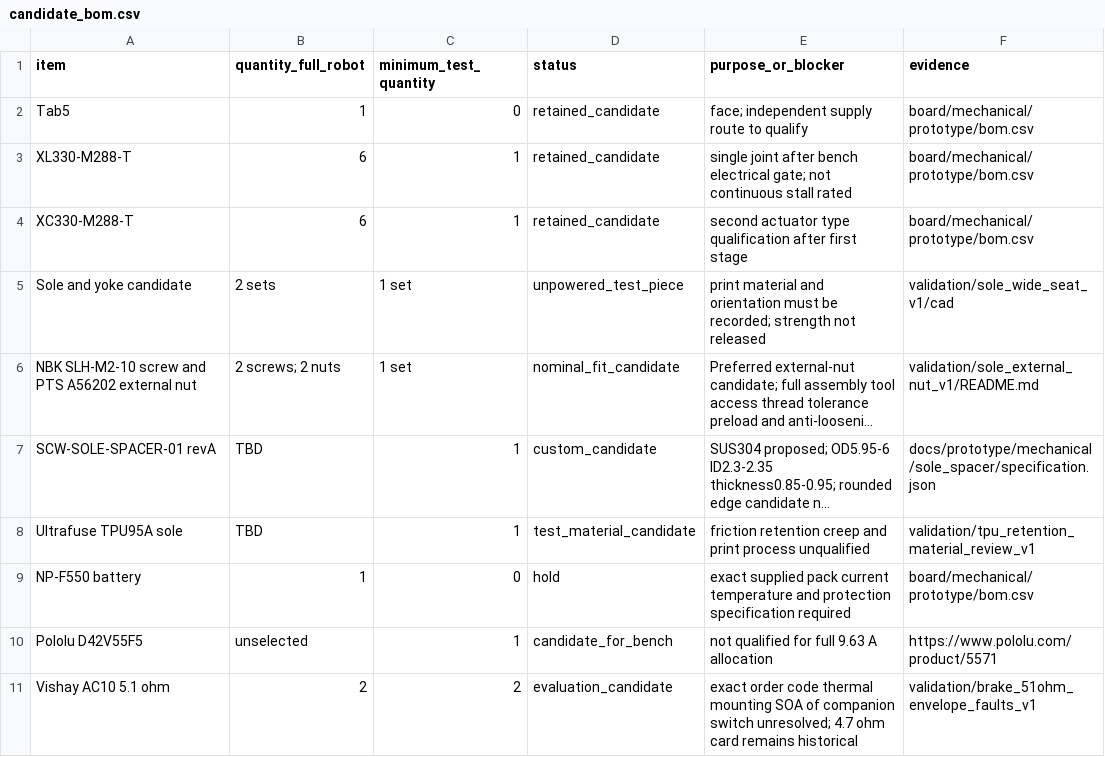
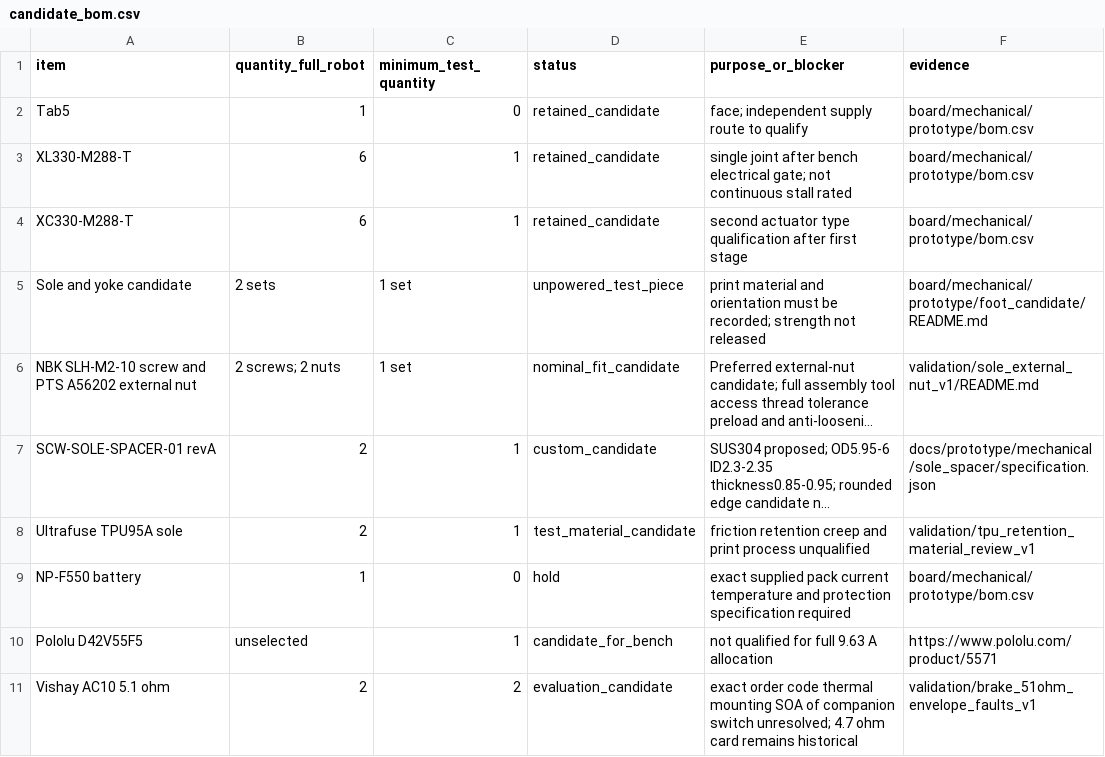
Before and after one commit to meganetaaan/stack-chan-mujoco, a CSV file: docs/prototype/engineering/prototype_decision/candidate_bom.csv, drawn as a sheet; only a part is shown; long unchanged cells end in …; the diff names each change by its address in the sheet, - before the commit and + after, or states it on an @@ line.

Commit message:
Package consistent foot candidate assemblies and correct BOM references

```diff
--- a/docs/prototype/engineering/prototype_decision/candidate_bom.csv
+++ b/docs/prototype/engineering/prototype_decision/candidate_bom.csv
-F5 (evidence): validation/sole_wide_seat_v1/cad
+F5 (evidence): board/mechanical/prototype/foot_candidate/README.md
-B7:B8 (quantity_full_robot): TBD
+B7:B8 (quantity_full_robot): 2
```
Also changed, not shown: 5 other files.
